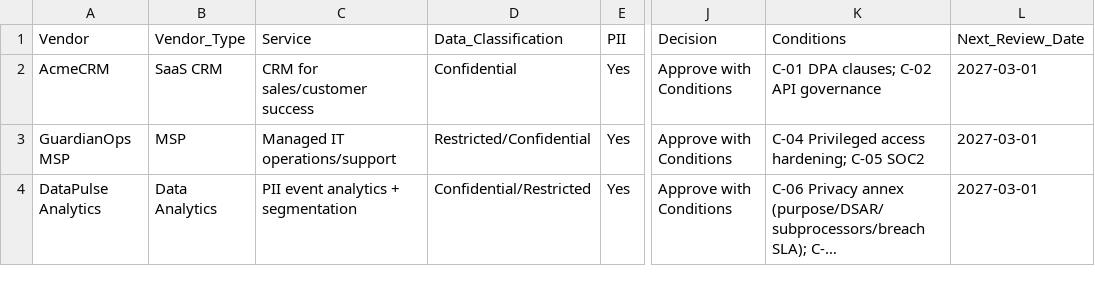
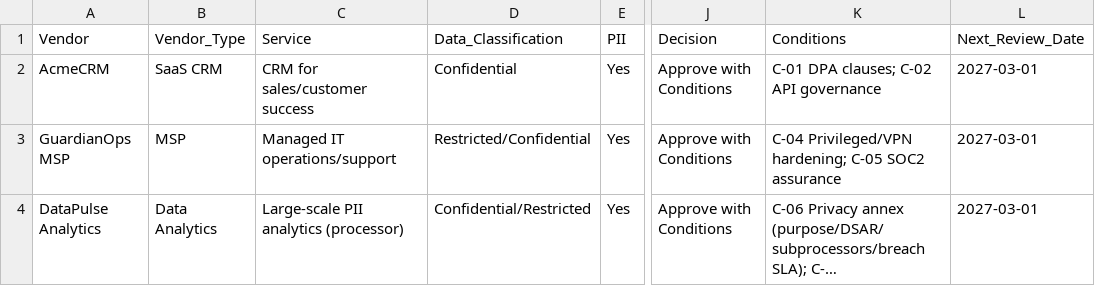
Before and after one commit to badrnkarim/TPRM-US-Privacy-Cloud, a CSV file: 02_Vendor-Intake/Vendor_Inventory_Register.csv, drawn as a sheet; only a part is shown, gaps mark what is left out; long unchanged cells end in …; the diff names each change by its address in the sheet, - before the commit and + after, or states it on an @@ line.

```diff
--- a/02_Vendor-Intake/Vendor_Inventory_Register.csv
+++ b/02_Vendor-Intake/Vendor_Inventory_Register.csv
-K3 (Conditions): C-04 Privileged access hardening; C-05 SOC2
+K3 (Conditions): C-04 Privileged/VPN hardening; C-05 SOC2 assurance
-C4 (Service): PII event analytics + segmentation
+C4 (Service): Large-scale PII analytics (processor)
```
Also changed, not shown: 06_Evidence/EV-INDEX.csv, 07_Decision-Remediation/Remediation_Tracker.csv, 48 other files.
